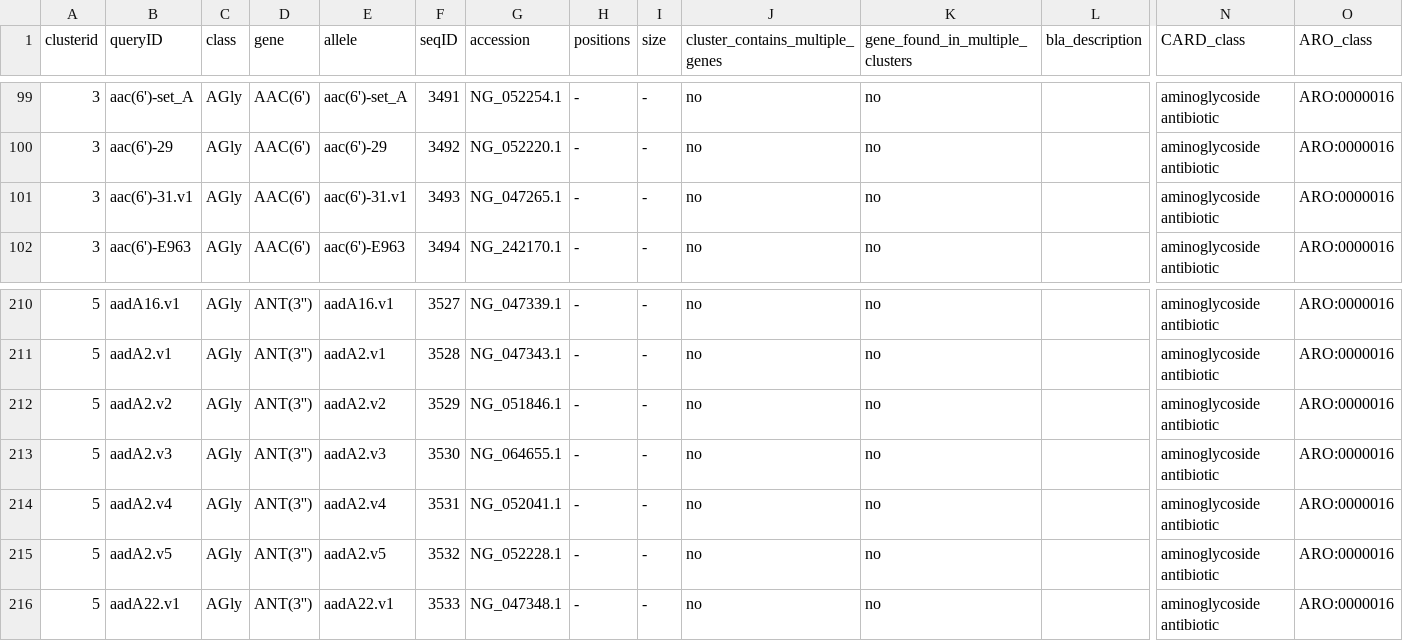
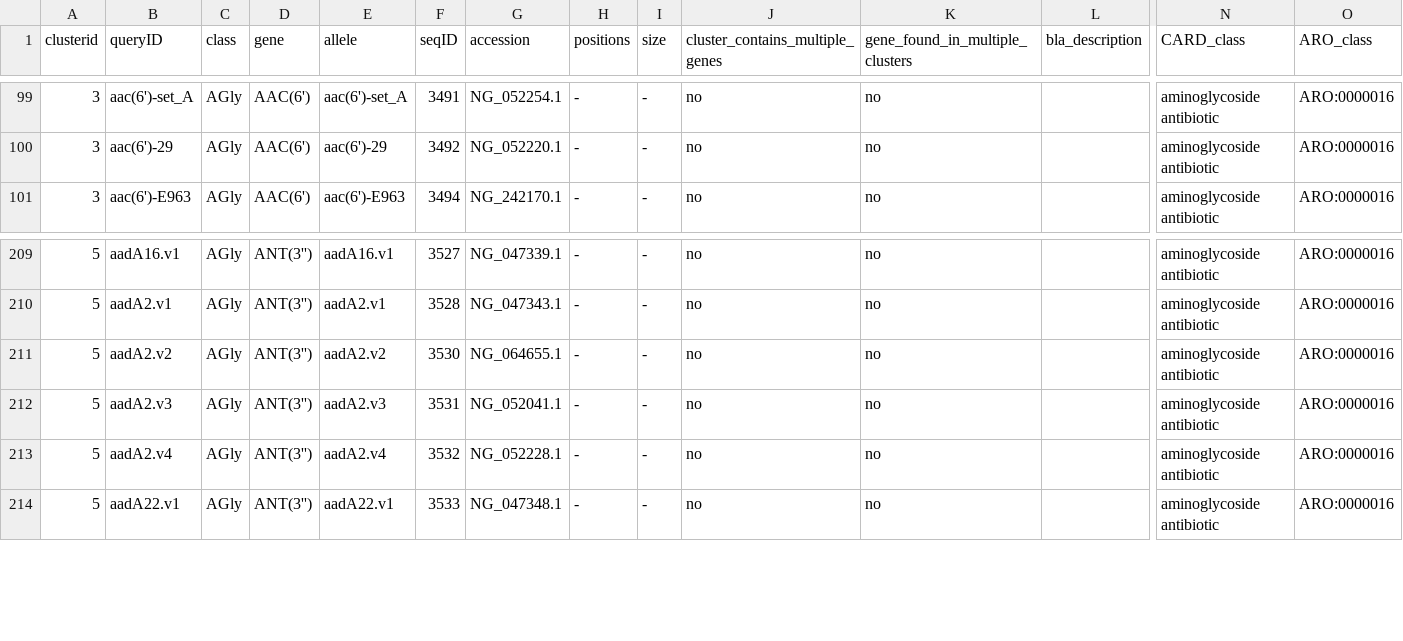
Before and after one commit to klebgenomics/Kleborate, a CSV file: kleborate/modules/klebsiella_pneumo_complex__amr/data/CARD_AMR_clustered.csv, drawn as a sheet; only a part is shown, gaps mark what is left out; removed rows and columns are numbered as before the commit, all else as after; rows hold the shown columns only; the diff names each change by its address in the sheet, - before the commit and + after, or states it on an @@ line.

```diff
--- a/kleborate/modules/klebsiella_pneumo_complex__amr/data/CARD_AMR_clustered.csv
+++ b/kleborate/modules/klebsiella_pneumo_complex__amr/data/CARD_AMR_clustered.csv
-row 101: 3 | aac(6')-31.v1 | AGly | AAC(6') | aac(6')-31.v1 | 3493 | NG_047265.1 | - | - | no | no |  | aminoglycoside antibiotic | ARO:0000016
-F211 (seqID): 3529
+F211 (seqID): 3530
-G211 (accession): NG_051846.1
+G211 (accession): NG_064655.1
-F212 (seqID): 3530
+F212 (seqID): 3531
-G212 (accession): NG_064655.1
+G212 (accession): NG_052041.1
-F213 (seqID): 3531
+F213 (seqID): 3532
-G213 (accession): NG_052041.1
+G213 (accession): NG_052228.1
-row 215: 5 | aadA2.v5 | AGly | ANT(3'') | aadA2.v5 | 3532 | NG_052228.1 | - | - | no | no |  | aminoglycoside antibiotic | ARO:0000016
```
Also changed, not shown: 1 other file.
